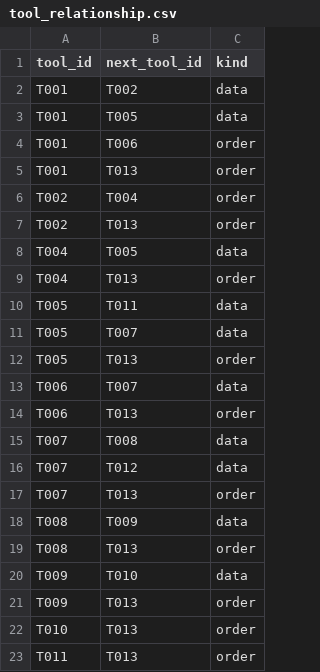
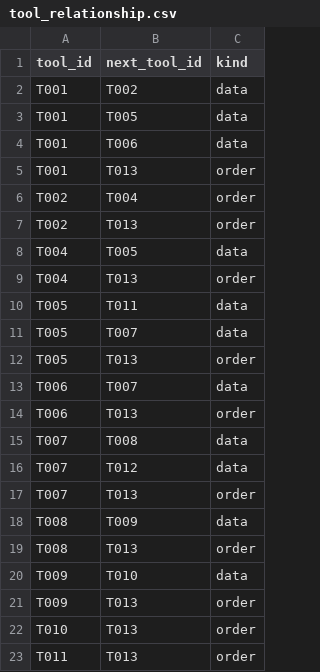
Before and after one commit to zyr3210115527/bio-pipeline-kg-matcher, a CSV file: data/0812/relations/tool_relationship.csv (was data/0811/relations/tool_relationship.csv), drawn as a sheet.

```diff
--- a/data/0811/relations/tool_relationship.csv
+++ b/data/0812/relations/tool_relationship.csv
@@ -3,3 +3,3 @@ T001,T002,data
 T001,T005,data
-T001,T006,order
+T001,T006,data
 T001,T013,order
```
Also changed, not shown: data/0812/entities/tool.csv, data/0812/reference/formats.csv, 34 other files.
